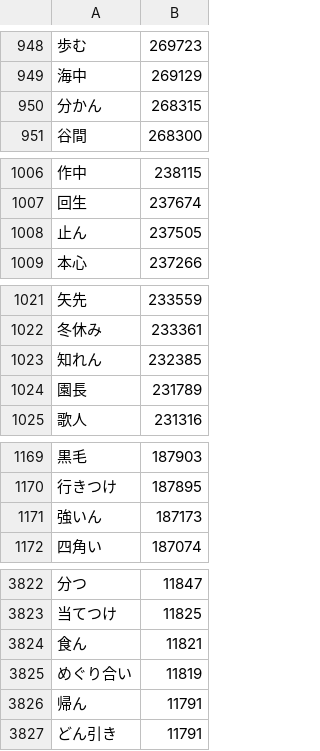
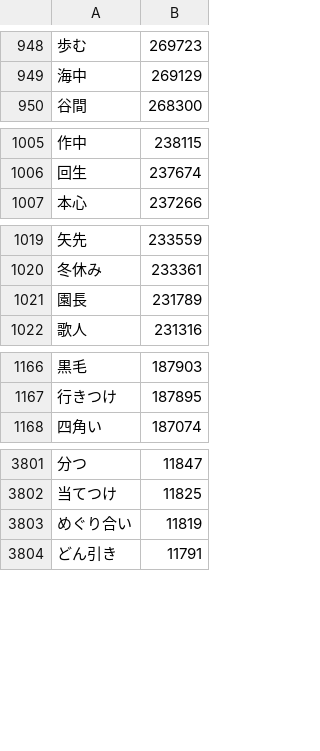
Before and after one commit to marmooo/graded-vocab-ja, a CSV file: dist/2.csv, drawn as a sheet; only a part is shown, gaps mark what is left out; the diff covers the shown part only; the diff names each change by its address in the sheet, - before the commit and + after, or states it on an @@ line.

```diff
--- a/dist/2.csv
+++ b/dist/2.csv
-row 950: 分かん | 268315
-row 1008: 止ん | 237505
-row 1023: 知れん | 232385
-row 1171: 強いん | 187173
-row 3824: 食ん | 11821
-row 3826: 帰ん | 11791
```
Also changed, not shown: 51 removed rows elsewhere in this file, dist/1.csv, dist/3.csv, 43 other files.
